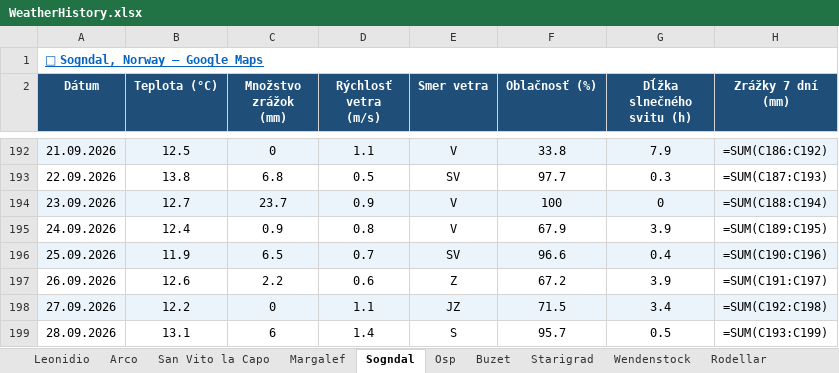
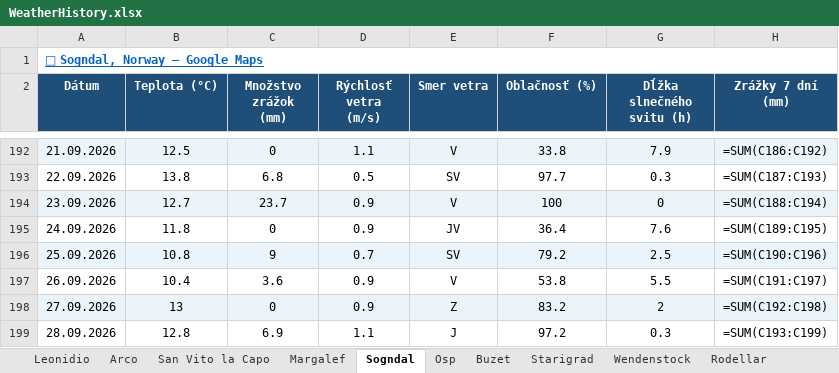
Before and after one commit to slavo1976/AgentWeather, an Excel workbook: WeatherHistory.xlsx, sheet Sogndal, drawn as a sheet; only a part is shown, gaps mark what is left out; values as stored, in another font and other column widths than the file's, no borders; formulas without a stored value are shown as written; the diff covers the shown part only; the diff names each change by its address in the sheet, - before the commit and + after, or states it on an @@ line.

```diff
--- a/WeatherHistory.xlsx (sheet Sogndal)
+++ b/WeatherHistory.xlsx (sheet Sogndal)
-B195 (Teplota (°C)): 12.4
+B195 (Teplota (°C)): 11.8
-C195 (Množstvo zrážok (mm)): 0.9
+C195 (Množstvo zrážok (mm)): 0
-D195 (Rýchlosť vetra (m/s)): 0.8
+D195 (Rýchlosť vetra (m/s)): 0.9
-E195 (Smer vetra): V
+E195 (Smer vetra): JV
-F195 (Oblačnosť (%)): 67.9
+F195 (Oblačnosť (%)): 36.4
-G195 (Dĺžka slnečného svitu (h)): 3.9
+G195 (Dĺžka slnečného svitu (h)): 7.6
-B196 (Teplota (°C)): 11.9
+B196 (Teplota (°C)): 10.8
-C196 (Množstvo zrážok (mm)): 6.5
+C196 (Množstvo zrážok (mm)): 9
-F196 (Oblačnosť (%)): 96.6
+F196 (Oblačnosť (%)): 79.2
-G196 (Dĺžka slnečného svitu (h)): 0.4
+G196 (Dĺžka slnečného svitu (h)): 2.5
-B197 (Teplota (°C)): 12.6
+B197 (Teplota (°C)): 10.4
-C197 (Množstvo zrážok (mm)): 2.2
+C197 (Množstvo zrážok (mm)): 3.6
-D197 (Rýchlosť vetra (m/s)): 0.6
+D197 (Rýchlosť vetra (m/s)): 0.9
-E197 (Smer vetra): Z
+E197 (Smer vetra): V
-F197 (Oblačnosť (%)): 67.2
+F197 (Oblačnosť (%)): 53.8
-G197 (Dĺžka slnečného svitu (h)): 3.9
+G197 (Dĺžka slnečného svitu (h)): 5.5
-B198 (Teplota (°C)): 12.2
+B198 (Teplota (°C)): 13
-D198 (Rýchlosť vetra (m/s)): 1.1
+D198 (Rýchlosť vetra (m/s)): 0.9
-E198 (Smer vetra): JZ
+E198 (Smer vetra): Z
-F198 (Oblačnosť (%)): 71.5
+F198 (Oblačnosť (%)): 83.2
-G198 (Dĺžka slnečného svitu (h)): 3.4
+G198 (Dĺžka slnečného svitu (h)): 2
-B199 (Teplota (°C)): 13.1
+B199 (Teplota (°C)): 12.8
-C199 (Množstvo zrážok (mm)): 6
+C199 (Množstvo zrážok (mm)): 6.9
-D199 (Rýchlosť vetra (m/s)): 1.4
+D199 (Rýchlosť vetra (m/s)): 1.1
-E199 (Smer vetra): S
+E199 (Smer vetra): J
-F199 (Oblačnosť (%)): 95.7
+F199 (Oblačnosť (%)): 97.2
-G199 (Dĺžka slnečného svitu (h)): 0.5
+G199 (Dĺžka slnečného svitu (h)): 0.3
```
Also changed, not shown: 1 added row and 6 edited cells elsewhere in this sheet, sheet Repiska, sheet Zadiel, sheet Turniska, sheet Krpcovo, sheet Adrspach, sheet Visnove, 13 more sheets.
